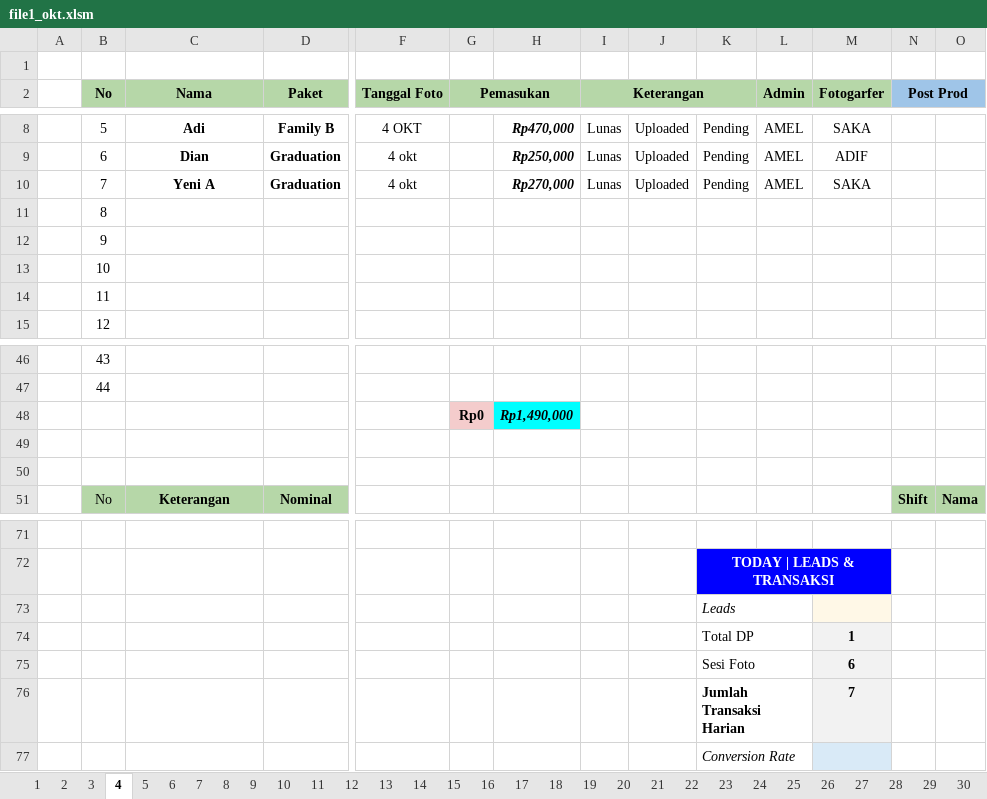
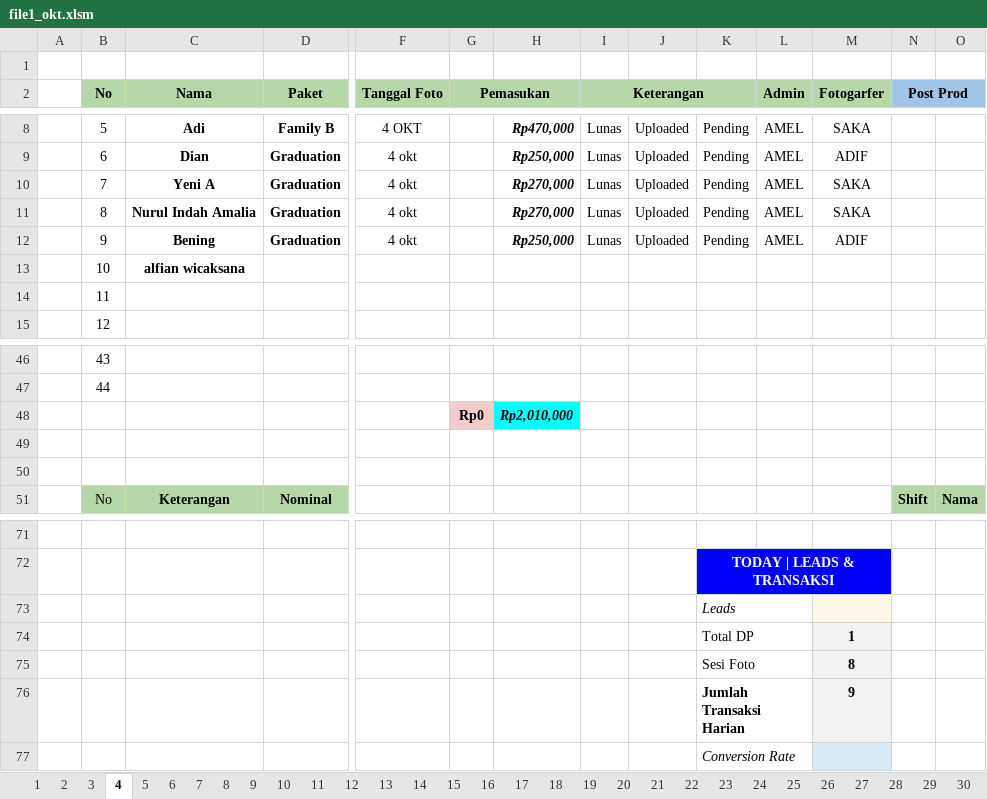
Before and after one commit to whynunuu/FoxeStudio, an Excel workbook: file1_okt.xlsm, sheet 4, drawn as a sheet; only a part is shown, gaps mark what is left out; values as stored, in another font and other column widths than the file's, no borders; charts and pictures and conditional formats not drawn; removed rows and columns are numbered as before the commit, all else as after; rows hold the shown columns only; the diff names each change by its address in the sheet, - before the commit and + after, or states it on an @@ line.

```diff
--- a/file1_okt.xlsm (sheet 4)
+++ b/file1_okt.xlsm (sheet 4)
-row 11:  | 8
-row 12:  | 9
-row 13:  | 10
+row 11:  | 8 | Nurul Indah Amalia | Graduation | 4 okt |  | Rp270,000 | Lunas | Uploaded | Pending | AMEL | SAKA
+row 12:  | 9 | Bening | Graduation | 4 okt |  | Rp250,000 | Lunas | Uploaded | Pending | AMEL | ADIF
+row 13:  | 10 | alfian wicaksana
-H48: Rp1,490,000
+H48: Rp2,010,000
-M75 (Fotogarfer): 6
+M75 (Fotogarfer): 8
-M76 (Fotogarfer): 7
+M76 (Fotogarfer): 9
```
Also changed, not shown: sheet Resume Karyawan KPI, sheet 31, charts or pictures, file2.xlsx, file2_okt.xlsx, 15 other files.
